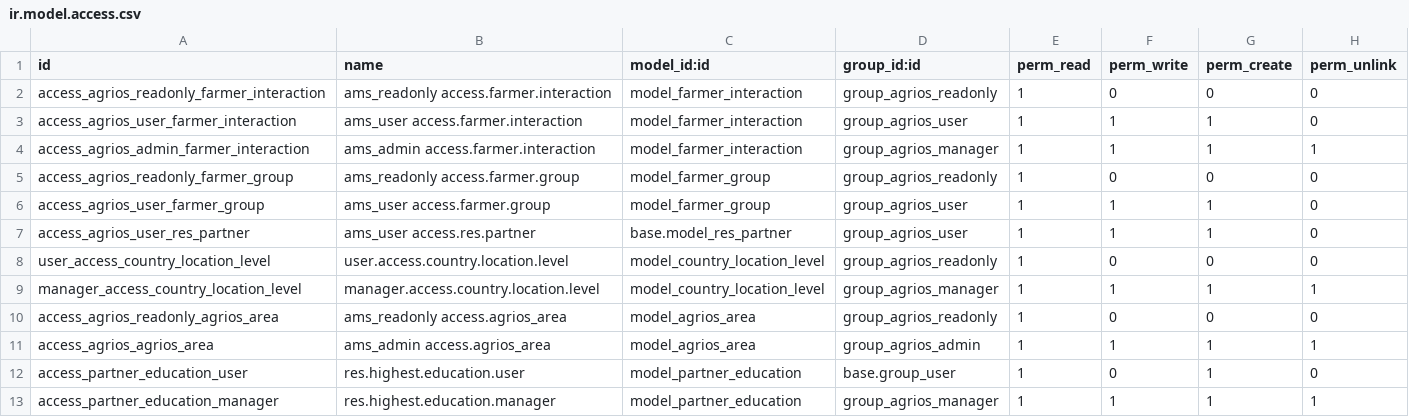
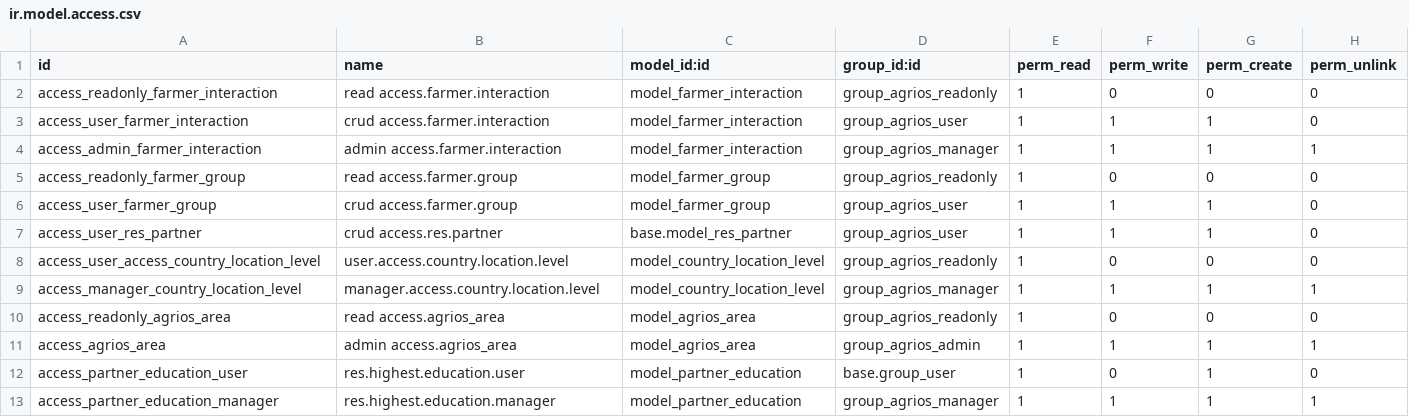
Before and after one commit to Therp/AgriOS, a CSV file: agrios_farmer/security/ir.model.access.csv, drawn as a sheet.

```diff
--- a/agrios_farmer/security/ir.model.access.csv
+++ b/agrios_farmer/security/ir.model.access.csv
@@ -1,12 +1,12 @@
 id,name,model_id:id,group_id:id,perm_read,perm_write,perm_create,perm_unlink
-access_agrios_readonly_farmer_interaction,ams_readonly access.farmer.interaction,model_farmer_interaction,group_agrios_readonly,1,0,0,0
-access_agrios_user_farmer_interaction,ams_user access.farmer.interaction,model_farmer_interaction,group_agrios_user,1,1,1,0
-access_agrios_admin_farmer_interaction,ams_admin access.farmer.interaction,model_farmer_interaction,group_agrios_manager,1,1,1,1
-access_agrios_readonly_farmer_group,ams_readonly access.farmer.group,model_farmer_group,group_agrios_readonly,1,0,0,0
-access_agrios_user_farmer_group,ams_user access.farmer.group,model_farmer_group,group_agrios_user,1,1,1,0
-access_agrios_user_res_partner,ams_user access.res.partner,base.model_res_partner,group_agrios_user,1,1,1,0
-user_access_country_location_level,user.access.country.location.level,model_country_location_level,group_agrios_readonly,1,0,0,0
-manager_access_country_location_level,manager.access.country.location.level,model_country_location_level,group_agrios_manager,1,1,1,1
-access_agrios_readonly_agrios_area,ams_readonly access.agrios_area,model_agrios_area,group_agrios_readonly,1,0,0,0
-access_agrios_agrios_area,ams_admin access.agrios_area,model_agrios_area,group_agrios_admin,1,1,1,1
+access_readonly_farmer_interaction,read access.farmer.interaction,model_farmer_interaction,group_agrios_readonly,1,0,0,0
+access_user_farmer_interaction,crud access.farmer.interaction,model_farmer_interaction,group_agrios_user,1,1,1,0
+access_admin_farmer_interaction,admin access.farmer.interaction,model_farmer_interaction,group_agrios_manager,1,1,1,1
+access_readonly_farmer_group,read access.farmer.group,model_farmer_group,group_agrios_readonly,1,0,0,0
+access_user_farmer_group,crud access.farmer.group,model_farmer_group,group_agrios_user,1,1,1,0
+access_user_res_partner,crud access.res.partner,base.model_res_partner,group_agrios_user,1,1,1,0
+access_user_access_country_location_level,user.access.country.location.level,model_country_location_level,group_agrios_readonly,1,0,0,0
+access_manager_country_location_level,manager.access.country.location.level,model_country_location_level,group_agrios_manager,1,1,1,1
+access_readonly_agrios_area,read access.agrios_area,model_agrios_area,group_agrios_readonly,1,0,0,0
+access_agrios_area,admin access.agrios_area,model_agrios_area,group_agrios_admin,1,1,1,1
 access_partner_education_user,res.highest.education.user,model_partner_education,base.group_user,1,0,1,0
```
Also changed, not shown: agrios/security/ir.model.access.csv, 51 other files.
